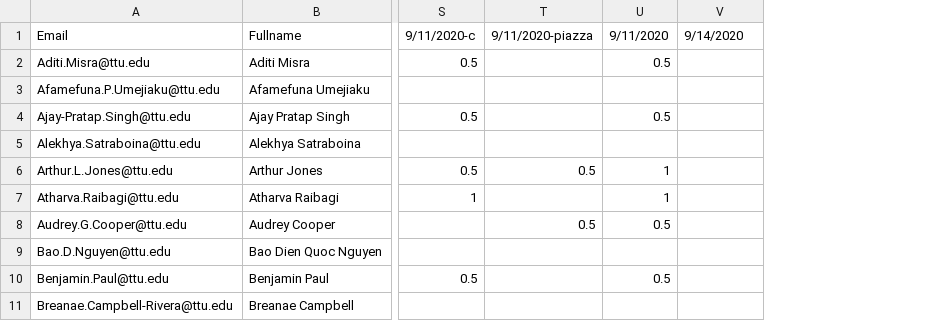
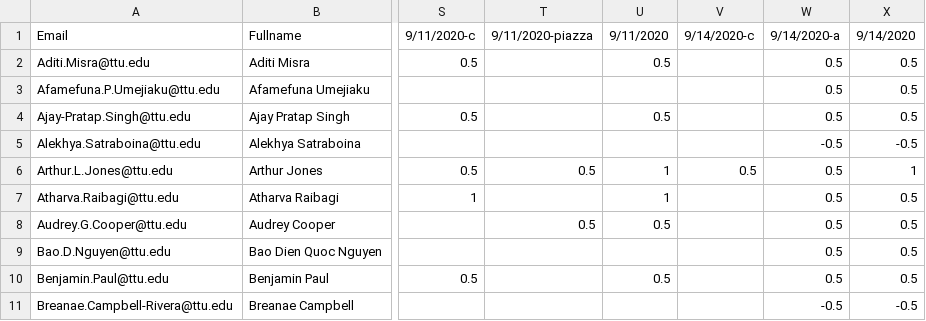
Before and after one commit to iDataVisualizationLab/CS5331-VirtualReality-Fall2020, a CSV file: grade/data/participation.csv, drawn as a sheet; only a part is shown, gaps mark what is left out; the diff names each change by its address in the sheet, - before the commit and + after, or states it on an @@ line.

Commit message:
Update participation.csv

```diff
--- a/grade/data/participation.csv
+++ b/grade/data/participation.csv
+column W, rows 1-11: 9/14/2020-a | 0.5 | 0.5 | 0.5 | -0.5 | 0.5 | 0.5 | 0.5 | 0.5 | 0.5 | -0.5
+column X, rows 1-11: 9/14/2020 | 0.5 | 0.5 | 0.5 | -0.5 | 1 | 0.5 | 0.5 | 0.5 | 0.5 | -0.5
-V1: 9/14/2020
+V1: 9/14/2020-c
-V6: (empty)
+V6: 0.5
```
